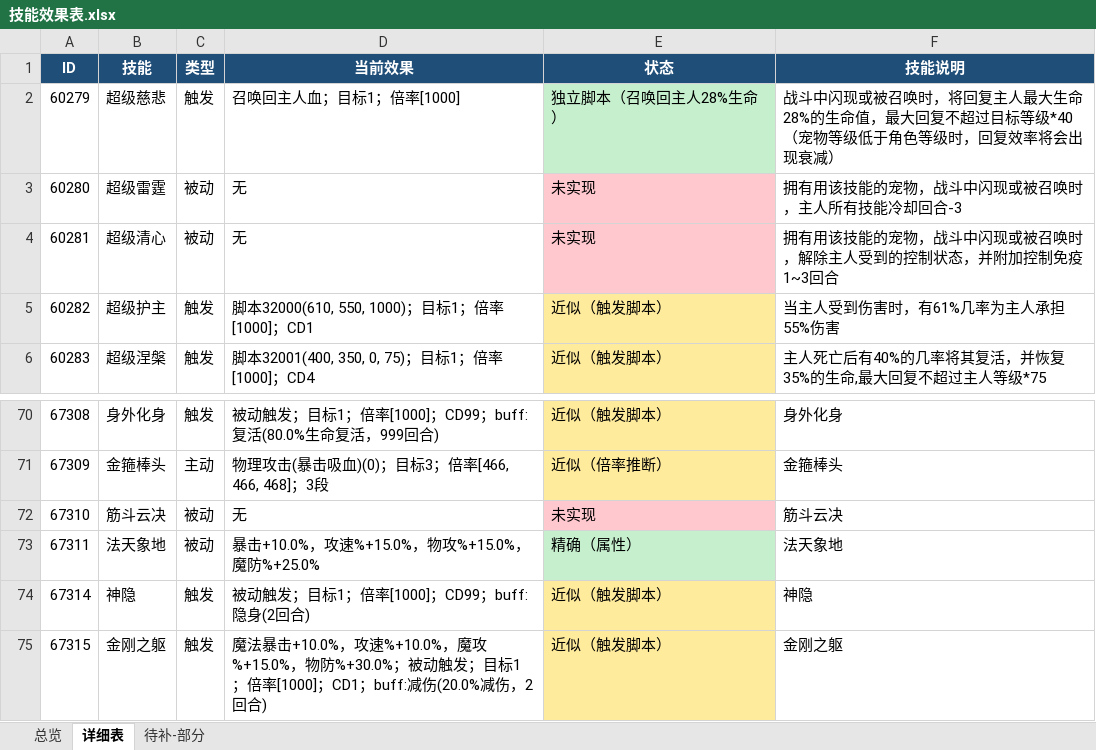
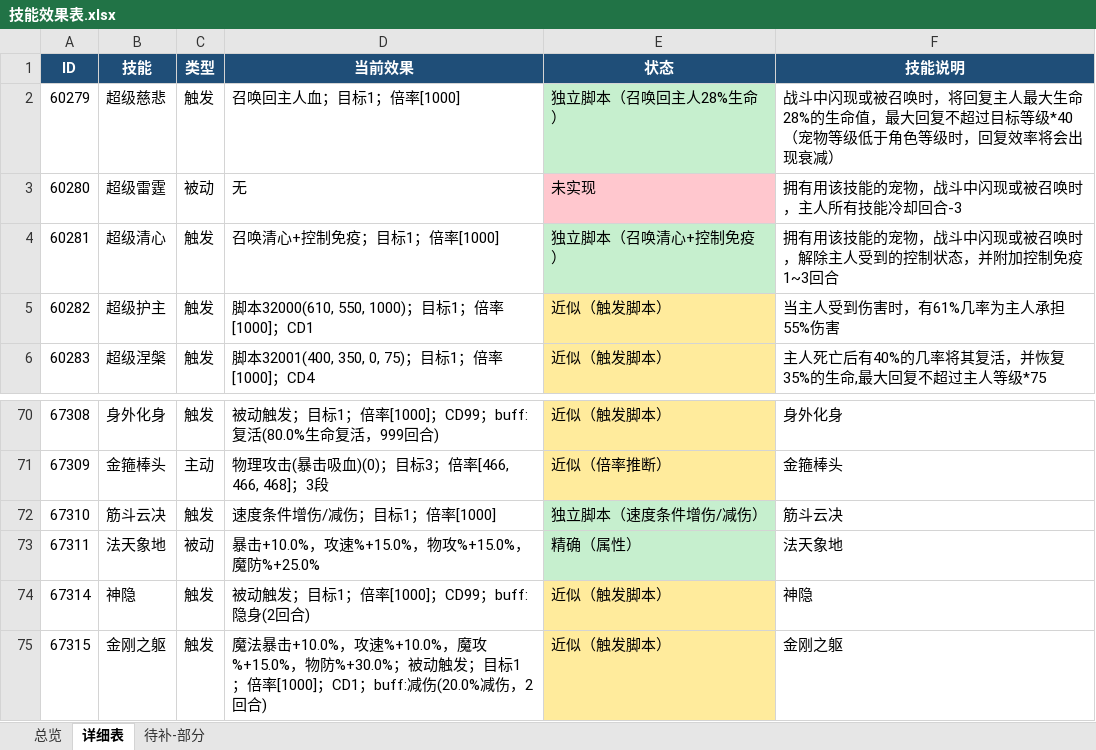
Before and after one commit to guaidancc-web/XCQY, an Excel workbook: docs/技能效果表.xlsx, sheet 详细表, drawn as a sheet; only a part is shown, gaps mark what is left out; values as stored, in another font and other column widths than the file's, no borders; the diff names each change by its address in the sheet, - before the commit and + after, or states it on an @@ line.

Commit message:
独立脚本 700011-700012：召唤清心/速度条件增伤

```diff
--- a/docs/技能效果表.xlsx (sheet 详细表)
+++ b/docs/技能效果表.xlsx (sheet 详细表)
-C4 (类型): 被动
+C4 (类型): 触发
-D4 (当前效果): 无
+D4 (当前效果): 召唤清心+控制免疫；目标1；倍率[1000]
-E4 (状态): 未实现
+E4 (状态): 独立脚本（召唤清心+控制免疫）
-E4 fill: #FFC7CE
+E4 fill: #C6EFCE
-C72 (类型): 被动
+C72 (类型): 触发
-D72 (当前效果): 无
+D72 (当前效果): 速度条件增伤/减伤；目标1；倍率[1000]
-E72 (状态): 未实现
+E72 (状态): 独立脚本（速度条件增伤/减伤）
-E72 fill: #FFC7CE
+E72 fill: #C6EFCE
```
Also changed, not shown: sheet 待补-部分, sheet 总览, 7 other files.
